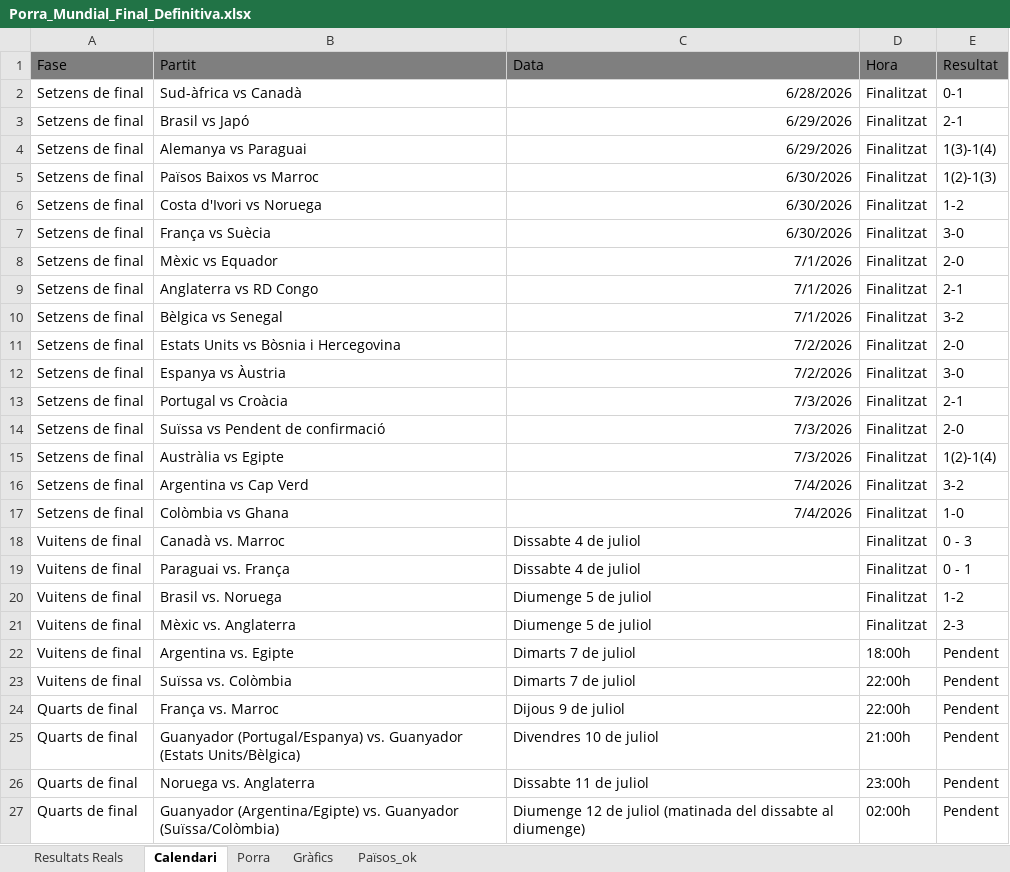
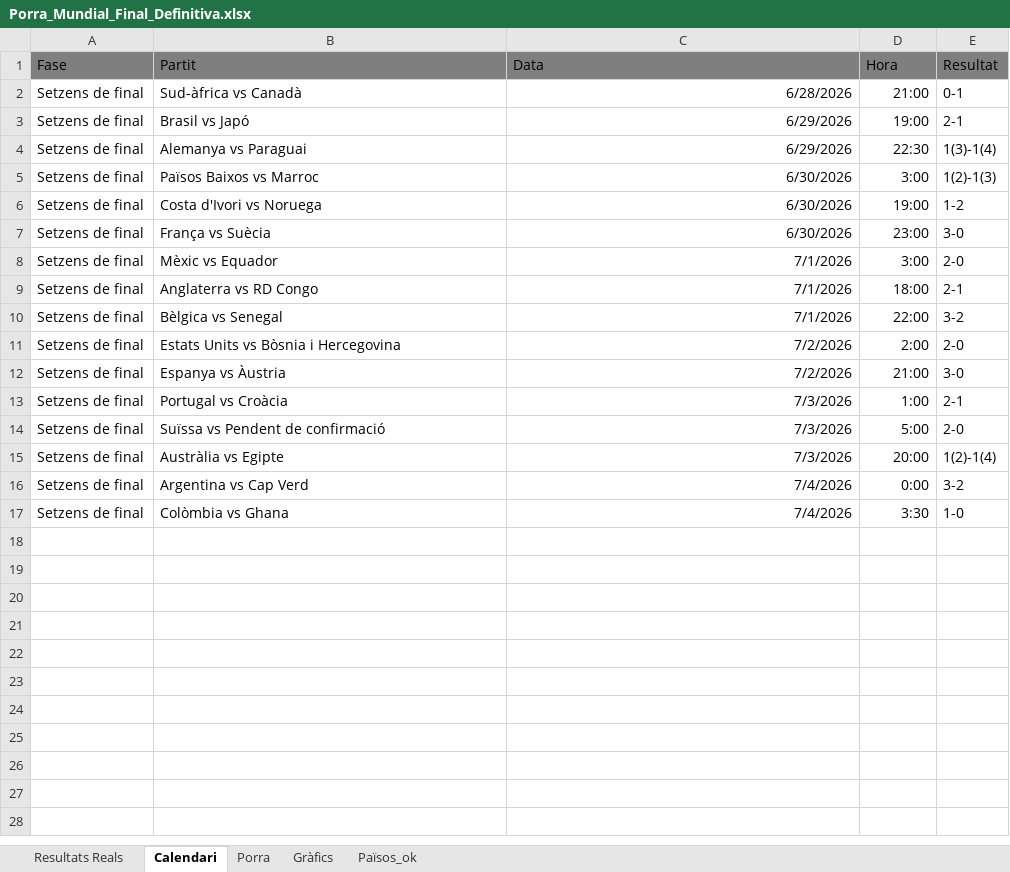
Before and after one commit to marcllopisraja-crypto/Porra_Mundial_2026_Constraula, an Excel workbook: Porra_Mundial_Final_Definitiva.xlsx, sheet Calendari, drawn as a sheet; values as stored, in another font and other column widths than the file's, no borders; the diff names each change by its address in the sheet, - before the commit and + after, or states it on an @@ line.

```diff
--- a/Porra_Mundial_Final_Definitiva.xlsx (sheet Calendari)
+++ b/Porra_Mundial_Final_Definitiva.xlsx (sheet Calendari)
-D2 (Hora): Finalitzat
+D2 (Hora): 21:00
-D3 (Hora): Finalitzat
+D3 (Hora): 19:00
-D4 (Hora): Finalitzat
+D4 (Hora): 22:30
-D5 (Hora): Finalitzat
+D5 (Hora): 3:00
-D6 (Hora): Finalitzat
+D6 (Hora): 19:00
-D7 (Hora): Finalitzat
+D7 (Hora): 23:00
-D8 (Hora): Finalitzat
+D8 (Hora): 3:00
-D9 (Hora): Finalitzat
+D9 (Hora): 18:00
-D10 (Hora): Finalitzat
+D10 (Hora): 22:00
-D11 (Hora): Finalitzat
+D11 (Hora): 2:00
-D12 (Hora): Finalitzat
+D12 (Hora): 21:00
-D13 (Hora): Finalitzat
+D13 (Hora): 1:00
-D14 (Hora): Finalitzat
+D14 (Hora): 5:00
-D15 (Hora): Finalitzat
+D15 (Hora): 20:00
-D16 (Hora): Finalitzat
+D16 (Hora): 0:00
-D17 (Hora): Finalitzat
+D17 (Hora): 3:30
-row 18: Vuitens de final | Canadà vs. Marroc | Dissabte 4 de juliol | Finalitzat | 0 - 3
-row 19: Vuitens de final | Paraguai vs. França | Dissabte 4 de juliol | Finalitzat | 0 - 1
-row 20: Vuitens de final | Brasil vs. Noruega | Diumenge 5 de juliol | Finalitzat | 1-2
-row 21: Vuitens de final | Mèxic vs. Anglaterra | Diumenge 5 de juliol | Finalitzat | 2-3
-row 22: Vuitens de final | Argentina vs. Egipte | Dimarts 7 de juliol | 18:00h | Pendent
-row 23: Vuitens de final | Suïssa vs. Colòmbia | Dimarts 7 de juliol | 22:00h | Pendent
-row 24: Quarts de final | França vs. Marroc | Dijous 9 de juliol | 22:00h | Pendent
-row 25: Quarts de final | Guanyador (Portugal/Espanya) vs. Guanyador (Estats Units/Bèlgica) | Divendres 10 de juliol | 21:00h | Pendent
-row 26: Quarts de final | Noruega vs. Anglaterra | Dissabte 11 de juliol | 23:00h | Pendent
-row 27: Quarts de final | Guanyador (Argentina/Egipte) vs. Guanyador (Suïssa/Colòmbia) | Diumenge 12 de juliol (matinada del dissabte al diumenge) | 02:00h | Pendent
```
Also changed, not shown: sheet Porra, sheet Resultats Reals.
